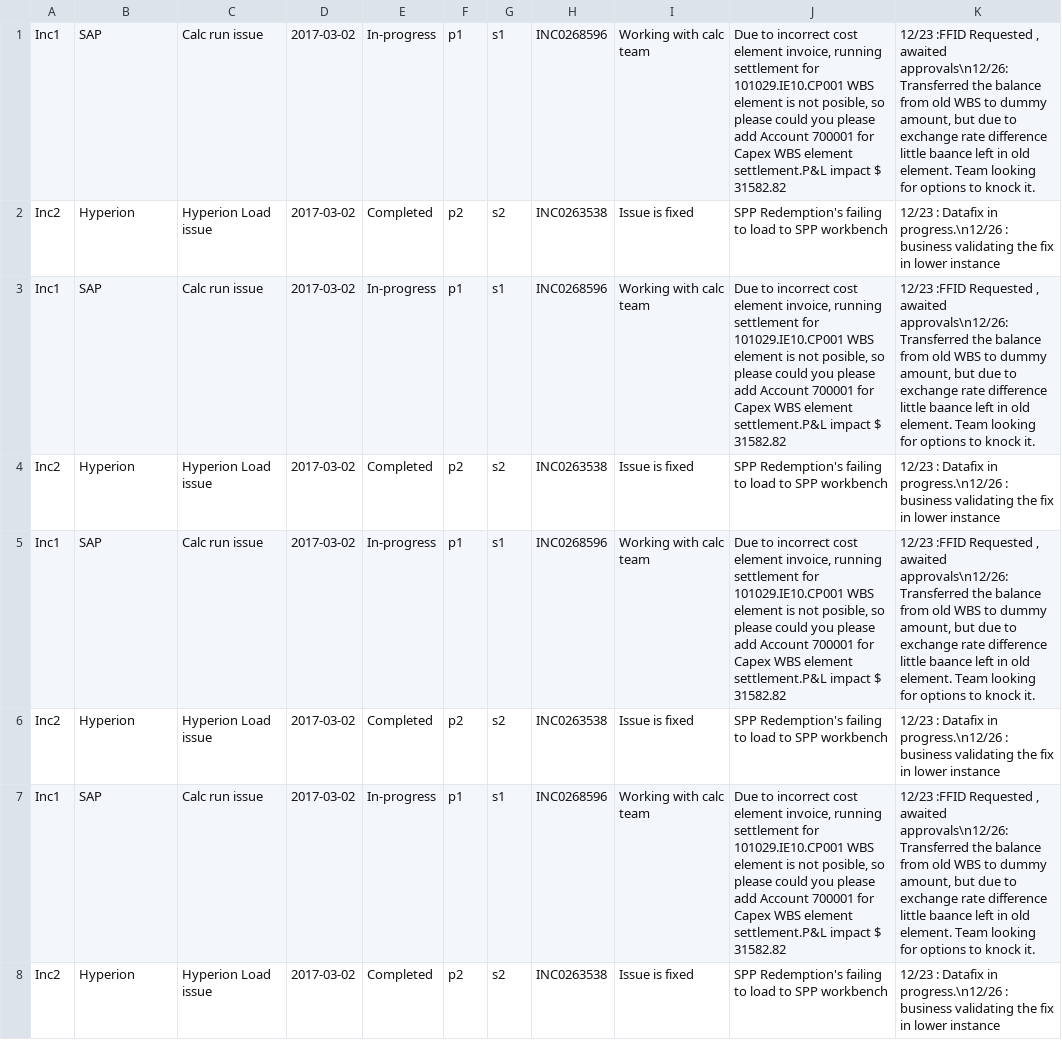
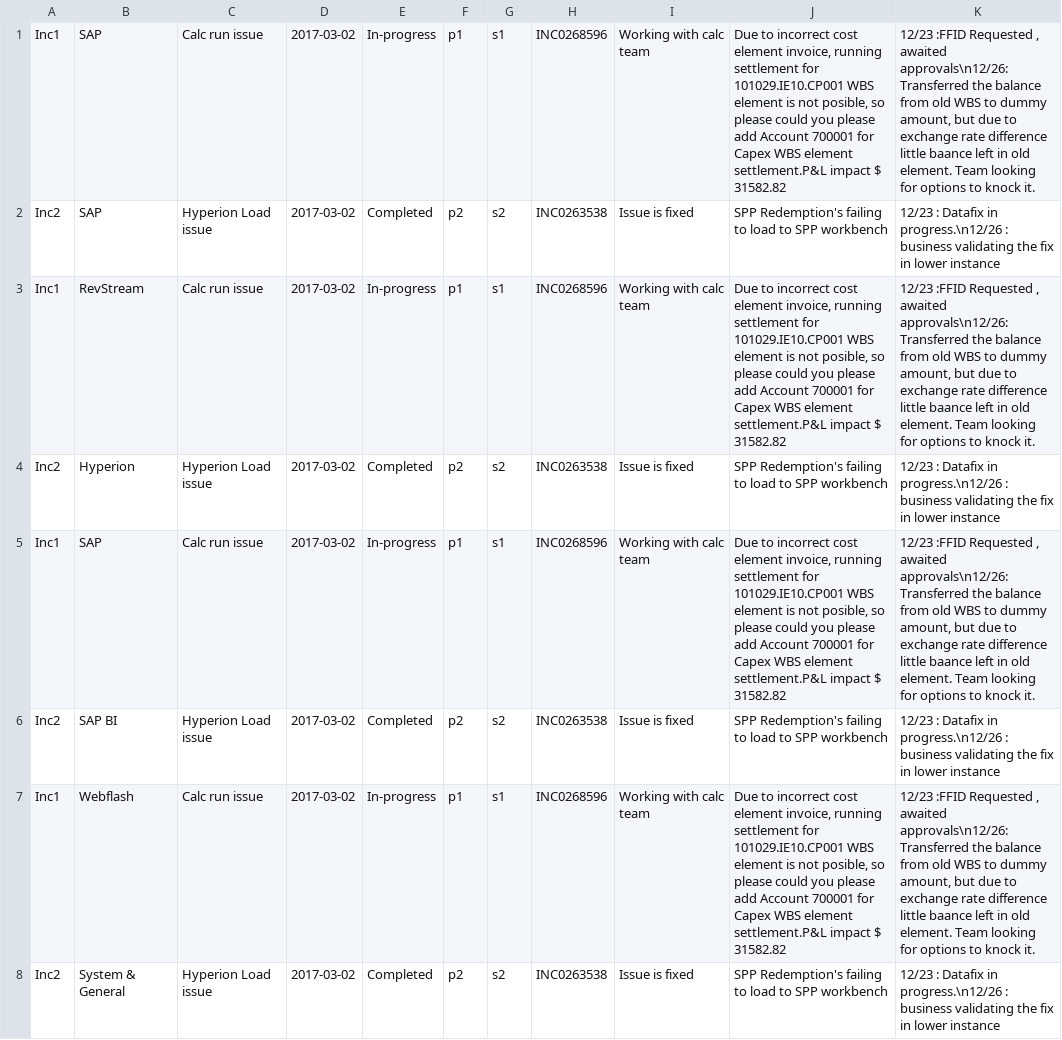
Before and after one commit to RajiReddyAnnadi/RMP-Tasks, a CSV file: Incidents.csv, drawn as a sheet.

Commit message:
Update Incidents.csv

```diff
--- a/Incidents.csv
+++ b/Incidents.csv
@@ -1,8 +1,8 @@
 Inc1,SAP,Calc run issue,2017-03-02,In-progress,p1,s1,INC0268596,Working with calc team,"Due to incorrect  cost element invoice, running settlement for 101029.IE10.CP001 WBS element is not posible, so please could you please add Account 700001 for Capex WBS element settlement.P&L impact $ 31582.82 ","12/23 :FFID Requested , awaited approvals\n12/26: Transferred the balance from old WBS to dummy amount, but due to exchange rate difference little baance left in old element. Team looking for options to knock it."
+Inc2,SAP,Hyperion Load issue,2017-03-02,Completed,p2,s2,INC0263538,Issue is fixed,"SPP Redemption's failing to load to SPP workbench","12/23 : Datafix in progress.\n12/26 : business validating the fix in lower instance"
+Inc1,RevStream,Calc run issue,2017-03-02,In-progress,p1,s1,INC0268596,Working with calc team,"Due to incorrect  cost element invoice, running settlement for 101029.IE10.CP001 WBS element is not posible, so please could you please add Account 700001 for Capex WBS element settlement.P&L impact $ 31582.82 ","12/23 :FFID Requested , awaited approvals\n12/26: Transferred the balance from old WBS to dummy amount, but due to exchange rate difference little baance left in old element. Team looking for options to knock it."
 Inc2,Hyperion,Hyperion Load issue,2017-03-02,Completed,p2,s2,INC0263538,Issue is fixed,"SPP Redemption's failing to load to SPP workbench","12/23 : Datafix in progress.\n12/26 : business validating the fix in lower instance"
 Inc1,SAP,Calc run issue,2017-03-02,In-progress,p1,s1,INC0268596,Working with calc team,"Due to incorrect  cost element invoice, running settlement for 101029.IE10.CP001 WBS element is not posible, so please could you please add Account 700001 for Capex WBS element settlement.P&L impact $ 31582.82 ","12/23 :FFID Requested , awaited approvals\n12/26: Transferred the balance from old WBS to dummy amount, but due to exchange rate difference little baance left in old element. Team looking for options to knock it."
-Inc2,Hyperion,Hyperion Load issue,2017-03-02,Completed,p2,s2,INC0263538,Issue is fixed,"SPP Redemption's failing to load to SPP workbench","12/23 : Datafix in progress.\n12/26 : business validating the fix in lower instance"
-Inc1,SAP,Calc run issue,2017-03-02,In-progress,p1,s1,INC0268596,Working with calc team,"Due to incorrect  cost element invoice, running settlement for 101029.IE10.CP001 WBS element is not posible, so please could you please add Account 700001 for Capex WBS element settlement.P&L impact $ 31582.82 ","12/23 :FFID Requested , awaited approvals\n12/26: Transferred the balance from old WBS to dummy amount, but due to exchange rate difference little baance left in old element. Team looking for options to knock it."
-Inc2,Hyperion,Hyperion Load issue,2017-03-02,Completed,p2,s2,INC0263538,Issue is fixed,"SPP Redemption's failing to load to SPP workbench","12/23 : Datafix in progress.\n12/26 : business validating the fix in lower instance"
-Inc1,SAP,Calc run issue,2017-03-02,In-progress,p1,s1,INC0268596,Working with calc team,"Due to incorrect  cost element invoice, running settlement for 101029.IE10.CP001 WBS element is not posible, so please could you please add Account 700001 for Capex WBS element settlement.P&L impact $ 31582.82 ","12/23 :FFID Requested , awaited approvals\n12/26: Transferred the balance from old WBS to dummy amount, but due to exchange rate difference little baance left in old element. Team looking for options to knock it."
-Inc2,Hyperion,Hyperion Load issue,2017-03-02,Completed,p2,s2,INC0263538,Issue is fixed,"SPP Redemption's failing to load to SPP workbench","12/23 : Datafix in progress.\n12/26 : business validating the fix in lower instance"
+Inc2,SAP BI,Hyperion Load issue,2017-03-02,Completed,p2,s2,INC0263538,Issue is fixed,"SPP Redemption's failing to load to SPP workbench","12/23 : Datafix in progress.\n12/26 : business validating the fix in lower instance"
+Inc1,Webflash,Calc run issue,2017-03-02,In-progress,p1,s1,INC0268596,Working with calc team,"Due to incorrect  cost element invoice, running settlement for 101029.IE10.CP001 WBS element is not posible, so please could you please add Account 700001 for Capex WBS element settlement.P&L impact $ 31582.82 ","12/23 :FFID Requested , awaited approvals\n12/26: Transferred the balance from old WBS to dummy amount, but due to exchange rate difference little baance left in old element. Team looking for options to knock it."
+Inc2,System & General,Hyperion Load issue,2017-03-02,Completed,p2,s2,INC0263538,Issue is fixed,"SPP Redemption's failing to load to SPP workbench","12/23 : Datafix in progress.\n12/26 : business validating the fix in lower instance"
```
